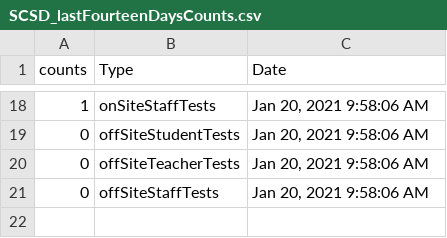
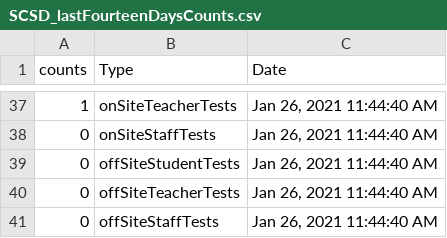
Before and after one commit to samedelstein/Onondaga_COVID, a CSV file: data/SCSD_lastFourteenDaysCounts.csv, drawn as a sheet; only a part is shown, gaps mark what is left out; the diff covers the shown part only.

```diff
--- a/data/SCSD_lastFourteenDaysCounts.csv
+++ b/data/SCSD_lastFourteenDaysCounts.csv
@@ -18,4 +37,5 @@
-1,"onSiteStaffTests","Jan 20, 2021 9:58:06 AM"
-0,"offSiteStudentTests","Jan 20, 2021 9:58:06 AM"
-0,"offSiteTeacherTests","Jan 20, 2021 9:58:06 AM"
-0,"offSiteStaffTests","Jan 20, 2021 9:58:06 AM"
+1,"onSiteTeacherTests","Jan 26, 2021 11:44:40 AM"
+0,"onSiteStaffTests","Jan 26, 2021 11:44:40 AM"
+0,"offSiteStudentTests","Jan 26, 2021 11:44:40 AM"
+0,"offSiteTeacherTests","Jan 26, 2021 11:44:40 AM"
+0,"offSiteStaffTests","Jan 26, 2021 11:44:40 AM"
```
Also changed, not shown: 26 added rows, 7 removed rows and 10 edited cells elsewhere in this file, data/County_cases_by_municipality.csv, data/SCSD_pastTwoWeeksCounts.csv, 39 other files.
